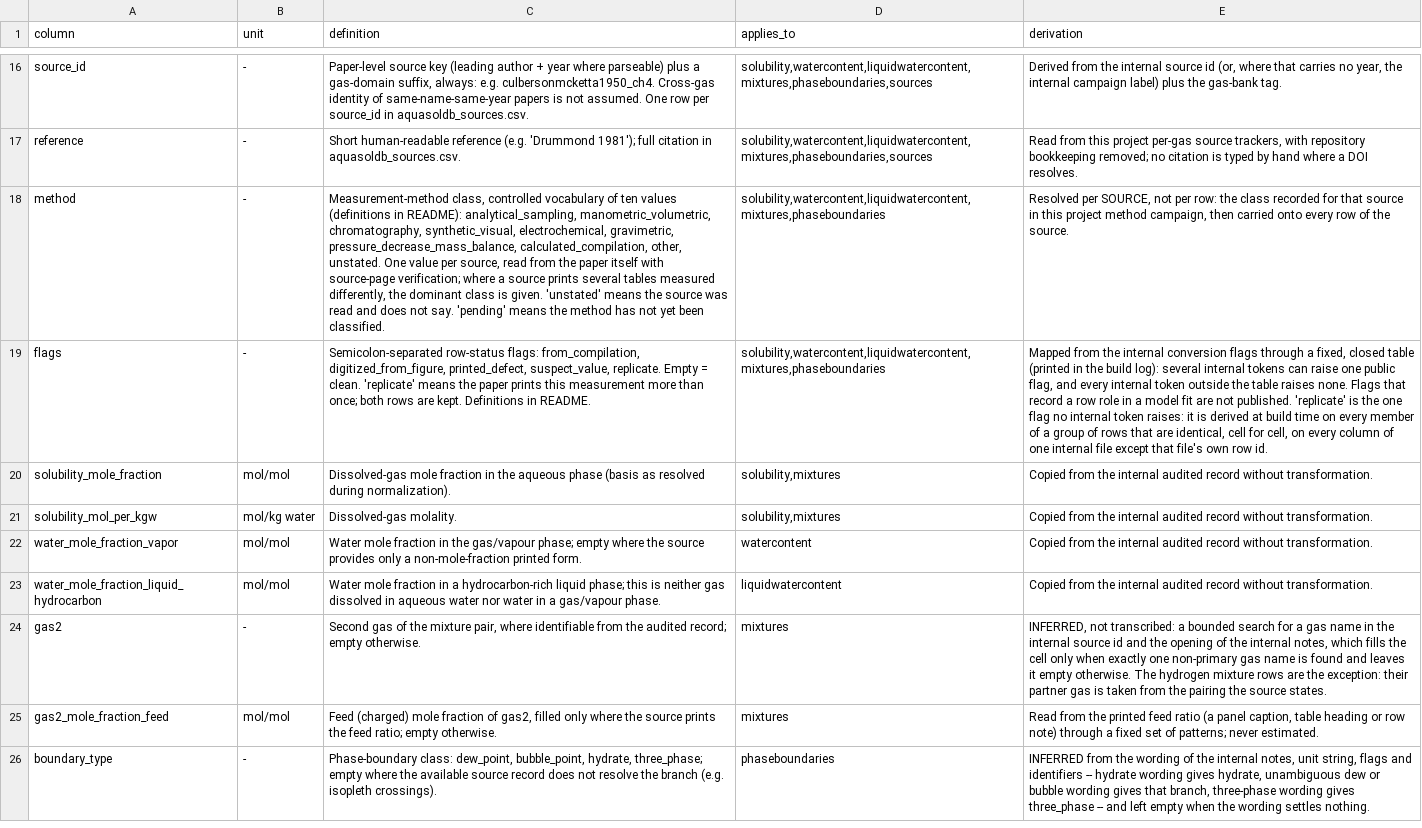
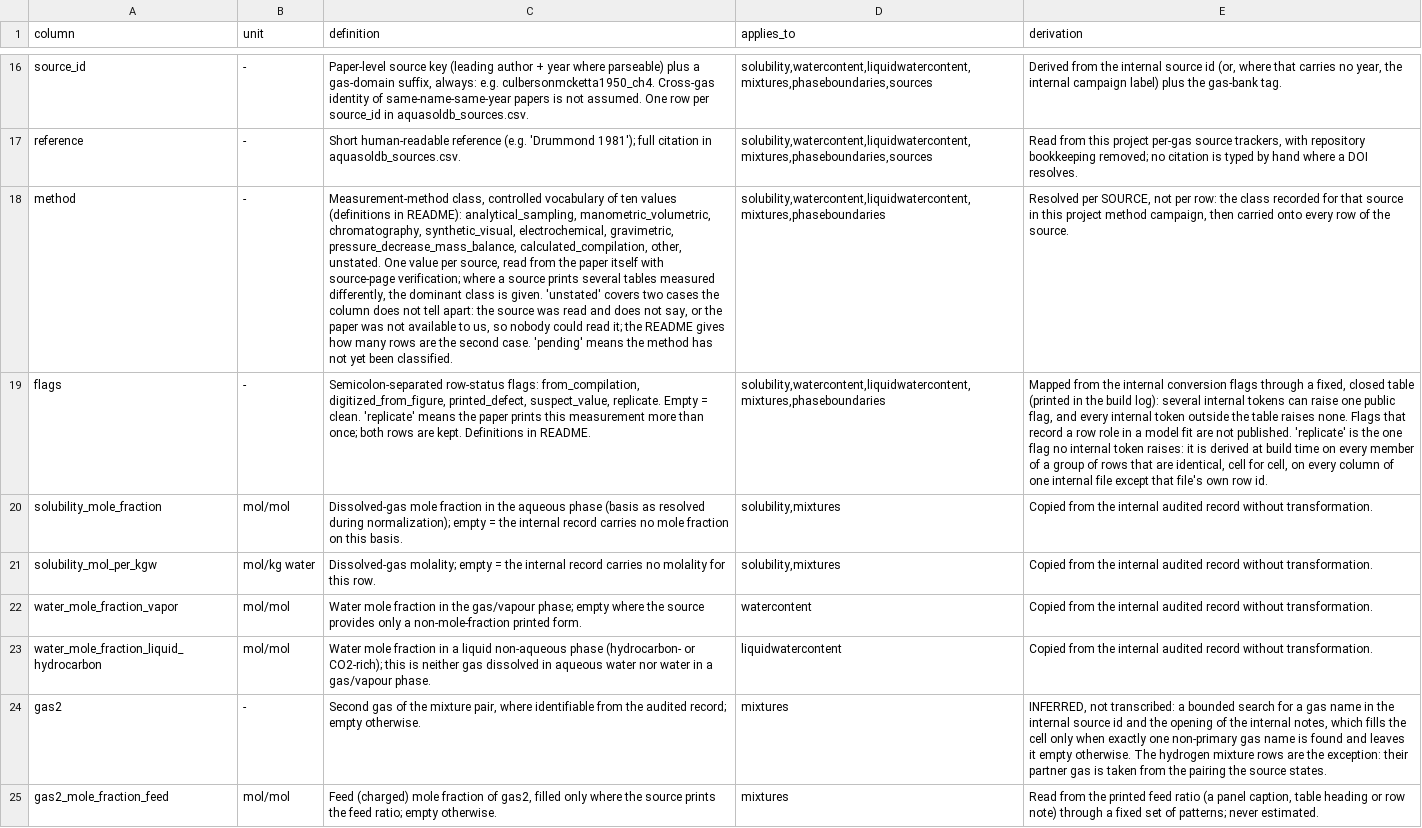
Before and after one commit to abdul-salam94/AquaSolDB, a CSV file: csv/column_dictionary.csv, drawn as a sheet; only a part is shown, gaps mark what is left out; the shorter side is filled out with more unchanged rows; the diff covers the shown part only; the diff names each change by its address in the sheet, - before the commit and + after, or states it on an @@ line.

```diff
--- a/csv/column_dictionary.csv
+++ b/csv/column_dictionary.csv
-C18 (definition): …given. 'unstated' means the source was read and does not say. 'pending' means…
+C18 (definition): …given. 'unstated' covers two cases the column does not tell apart: the source was read and does not say, or the paper was not available to us, so nobody could read it; the README gives how many rows are the second case. 'pending' means…
-C20 (definition): …resolved during normalization).
+C20 (definition): …resolved during normalization); empty = the internal record carries no mole fraction on this basis.
-C21 (definition): Dissolved-gas molality.
+C21 (definition): Dissolved-gas molality; empty = the internal record carries no molality for this row.
-C23 (definition): …in a hydrocarbon-rich liquid phase; this is…
+C23 (definition): …in a liquid non-aqueous phase (hydrocarbon- or CO2-rich); this is…
```
Also changed, not shown: 4 edited cells elsewhere in this file, csv/liquidwatercontent.csv, csv/mixtures.csv, 16 other files.
